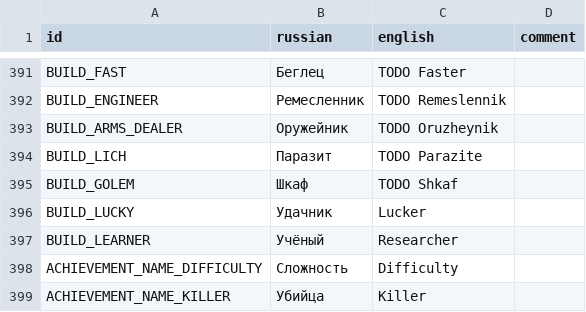
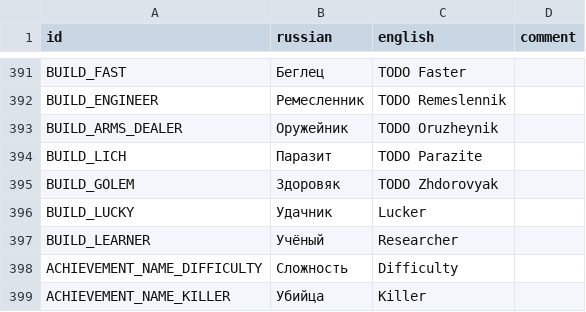
Before and after one commit to hulvdan/cookier, a CSV file: assets/localization.csv, drawn as a sheet; only a part is shown, gaps mark what is left out.

```diff
--- a/assets/localization.csv
+++ b/assets/localization.csv
@@ -394,3 +394,3 @@ BUILD_ARMS_DEALER;Оружейник;TODO Oruzheynik;
 BUILD_LICH;Паразит;TODO Parazite;
-BUILD_GOLEM;Шкаф;TODO Shkaf;
+BUILD_GOLEM;Здоровяк;TODO Zhdorovyak;
 BUILD_LUCKY;Удачник;Lucker;
```
Also changed, not shown: 3 other files.
